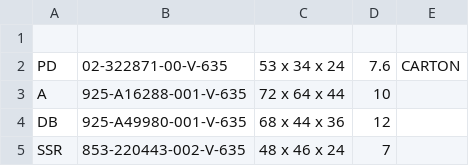
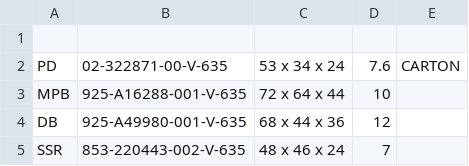
Before and after one commit to Zack9725/Shipping, a CSV file: data.csv, drawn as a sheet; only a part is shown.

Commit message:
Auto-update PN data 2026-08-27T06:09:07.677Z

```diff
--- a/data.csv
+++ b/data.csv
@@ -2,3 +2,3 @@
 PD,02-322871-00-V-635,53 x 34 x 24 ,7.6,CARTON
-A,925-A16288-001-V-635,72 x 64 x 44 ,10,
+MPB,925-A16288-001-V-635,72 x 64 x 44 ,10,
 DB,925-A49980-001-V-635,68 x 44 x 36 ,12,
```
